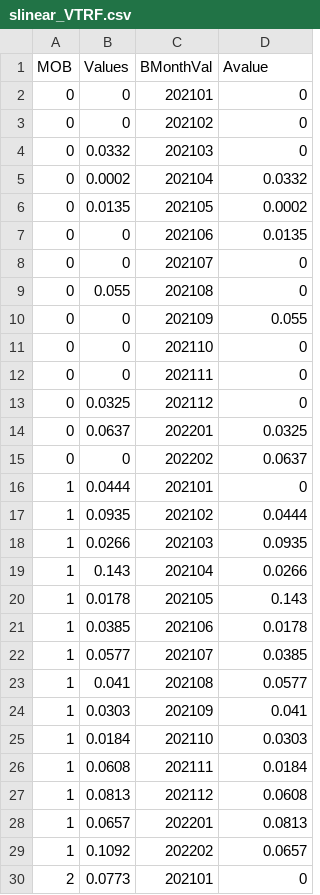
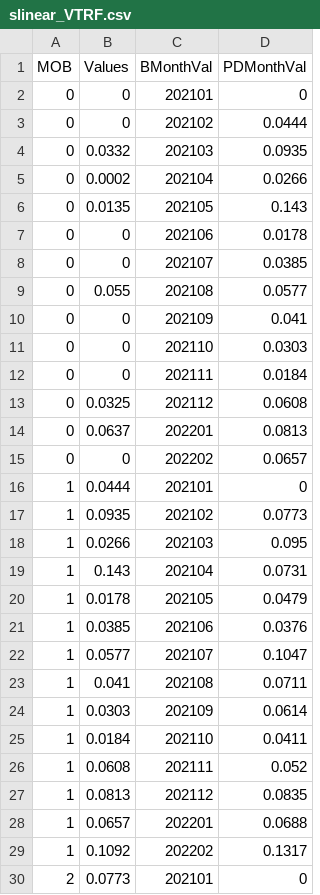
Before and after one commit to jaimeFsantos/UBDS, a CSV file: slinear_VTRF.csv, drawn as a sheet; only a part is shown; the diff covers the shown part only.

Commit message:
Add files via upload

```diff
--- a/slinear_VTRF.csv
+++ b/slinear_VTRF.csv
@@ -1,30 +1,30 @@
-MOB,Values,BMonthVal,Avalue,,,,,,,,,,,,,,
+MOB,Values,BMonthVal,PDMonthVal,,,,,,,,,,,,,,
 0,0,202101,0,,,,,,,,,,,,,,
-0,0,202102,0,,,,,,,,,,,,,,
-0,0.0332,202103,0,,,,,,,,,,,,,,
-0,0.0002,202104,0.0332,,,,,,,,,,,,,,
-0,0.0135,202105,0.0002,,,,,,,,,,,,,,
-0,0,202106,0.0135,,,,,,,,,,,,,,
-0,0,202107,0,,,,,,,,,,,,,,
-0,0.055,202108,0,,,,,,,,,,,,,,
-0,0,202109,0.055,,,,,,,,,,,,,,
-0,0,202110,0,,,,,,,,,,,,,,
-0,0,202111,0,,,,,,,,,,,,,,
-0,0.0325,202112,0,,,,,,,,,,,,,,
-0,0.0637,202201,0.0325,,,,,,,,,,,,,,
-0,0,202202,0.0637,,,,,,,,,,,,,,
+0,0,202102,0.0444,,,,,,,,,,,,,,
+0,0.0332,202103,0.0935,,,,,,,,,,,,,,
+0,0.0002,202104,0.0266,,,,,,,,,,,,,,
+0,0.0135,202105,0.143,,,,,,,,,,,,,,
+0,0,202106,0.0178,,,,,,,,,,,,,,
+0,0,202107,0.0385,,,,,,,,,,,,,,
+0,0.055,202108,0.0577,,,,,,,,,,,,,,
+0,0,202109,0.041,,,,,,,,,,,,,,
+0,0,202110,0.0303,,,,,,,,,,,,,,
+0,0,202111,0.0184,,,,,,,,,,,,,,
+0,0.0325,202112,0.0608,,,,,,,,,,,,,,
+0,0.0637,202201,0.0813,,,,,,,,,,,,,,
+0,0,202202,0.0657,,,,,,,,,,,,,,
 1,0.0444,202101,0,,,,,,,,,,,,,,
-1,0.0935,202102,0.0444,,,,,,,,,,,,,,
-1,0.0266,202103,0.0935,,,,,,,,,,,,,,
-1,0.143,202104,0.0266,,,,,,,,,,,,,,
-1,0.0178,202105,0.143,,,,,,,,,,,,,,
-1,0.0385,202106,0.0178,,,,,,,,,,,,,,
-1,0.0577,202107,0.0385,,,,,,,,,,,,,,
-1,0.041,202108,0.0577,,,,,,,,,,,,,,
-1,0.0303,202109,0.041,,,,,,,,,,,,,,
-1,0.0184,202110,0.0303,,,,,,,,,,,,,,
-1,0.0608,202111,0.0184,,,,,,,,,,,,,,
-1,0.0813,202112,0.0608,,,,,,,,,,,,,,
-1,0.0657,202201,0.0813,,,,,,,,,,,,,,
-1,0.1092,202202,0.0657,,,,,,,,,,,,,,
+1,0.0935,202102,0.0773,,,,,,,,,,,,,,
+1,0.0266,202103,0.095,,,,,,,,,,,,,,
+1,0.143,202104,0.0731,,,,,,,,,,,,,,
+1,0.0178,202105,0.0479,,,,,,,,,,,,,,
+1,0.0385,202106,0.0376,,,,,,,,,,,,,,
+1,0.0577,202107,0.1047,,,,,,,,,,,,,,
+1,0.041,202108,0.0711,,,,,,,,,,,,,,
+1,0.0303,202109,0.0614,,,,,,,,,,,,,,
+1,0.0184,202110,0.0411,,,,,,,,,,,,,,
+1,0.0608,202111,0.052,,,,,,,,,,,,,,
+1,0.0813,202112,0.0835,,,,,,,,,,,,,,
+1,0.0657,202201,0.0688,,,,,,,,,,,,,,
+1,0.1092,202202,0.1317,,,,,,,,,,,,,,
 2,0.0773,202101,0,,,,,,,,,,,,,,
```
Also changed, not shown: 63 edited cells elsewhere in this file.
